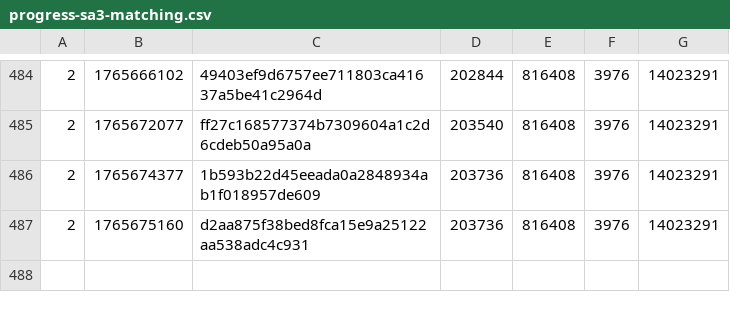
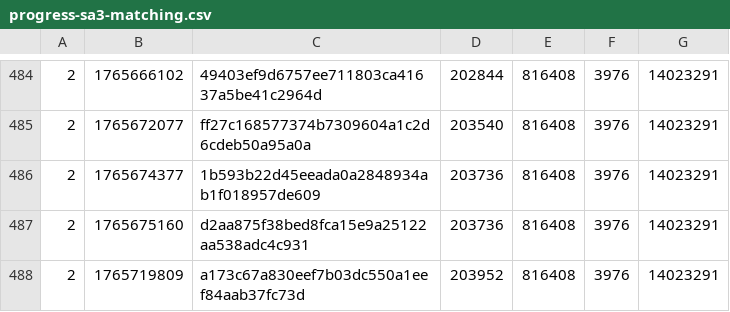
Before and after one commit to SAT-R/sa3, a CSV file: reports/progress-sa3-matching.csv, drawn as a sheet; only a part is shown, gaps mark what is left out; the diff names each change by its address in the sheet, - before the commit and + after, or states it on an @@ line.

Commit message:
Match WarpToMap

```diff
--- a/reports/progress-sa3-matching.csv
+++ b/reports/progress-sa3-matching.csv
+row 488: 2 | 1765719809 | a173c67a830eef7b03dc550a1eef84aab37fc73d | 203952 | 816408 | 3976 | 14023291
```
Also changed, not shown: reports/progress-sa3-nonmatching.csv, 2 other files.
